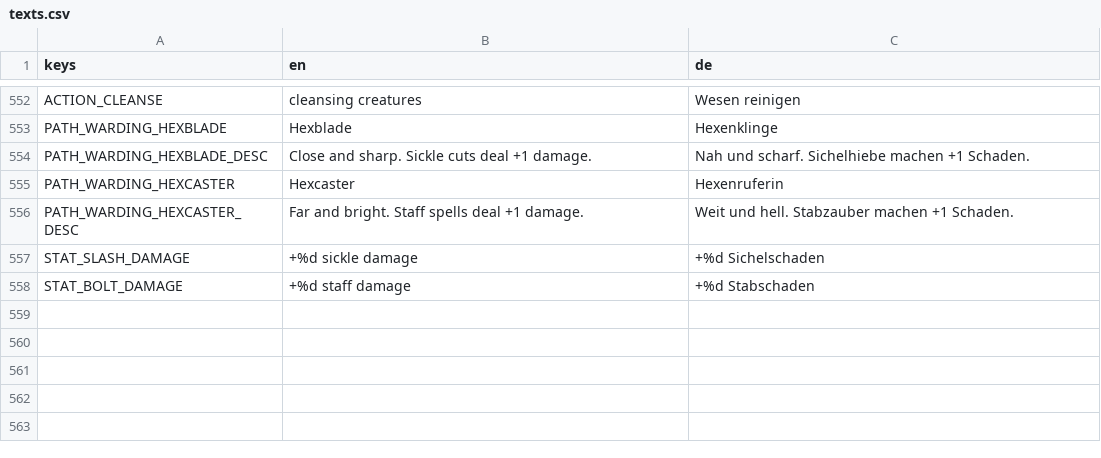
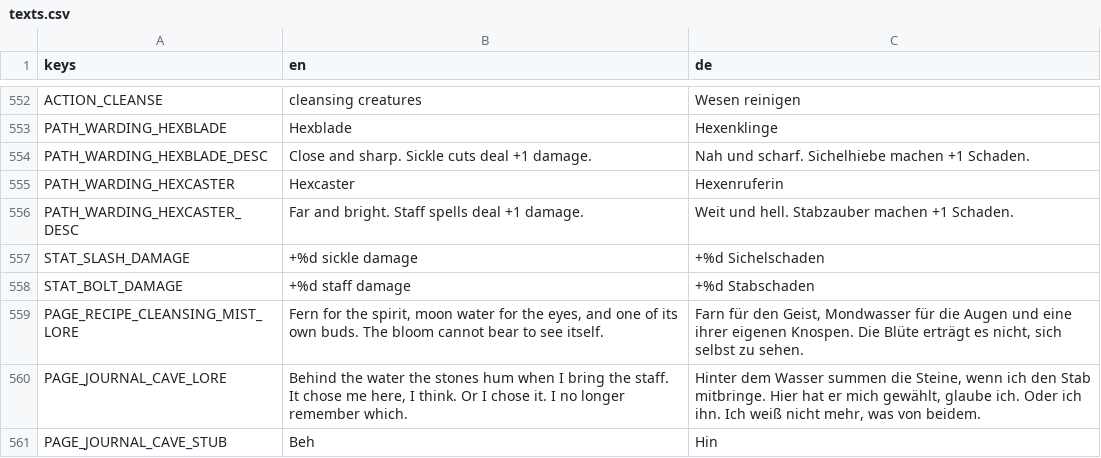
Before and after one commit to robinbrenner11/Witch-game, a CSV file: data/translations/texts.csv, drawn as a sheet; only a part is shown, gaps mark what is left out.

```diff
--- a/data/translations/texts.csv
+++ b/data/translations/texts.csv
@@ -566 +566,4 @@ STAT_SLASH_DAMAGE,+%d sickle damage,+%d Sichelschaden
 STAT_BOLT_DAMAGE,+%d staff damage,+%d Stabschaden
+PAGE_RECIPE_CLEANSING_MIST_LORE,"Fern for the spirit, moon water for the eyes, and one of its own buds. The bloom cannot bear to see itself.","Farn für den Geist, Mondwasser für die Augen und eine ihrer eigenen Knospen. Die Blüte erträgt es nicht, sich selbst zu sehen."
+PAGE_JOURNAL_CAVE_LORE,"Behind the water the stones hum when I bring the staff. It chose me here, I think. Or I chose it. I no longer remember which.","Hinter dem Wasser summen die Steine, wenn ich den Stab mitbringe. Hier hat er mich gewählt, glaube ich. Oder ich ihn. Ich weiß nicht mehr, was von beidem."
+PAGE_JOURNAL_CAVE_STUB,Beh,Hin
```
Also changed, not shown: 10 other files.
